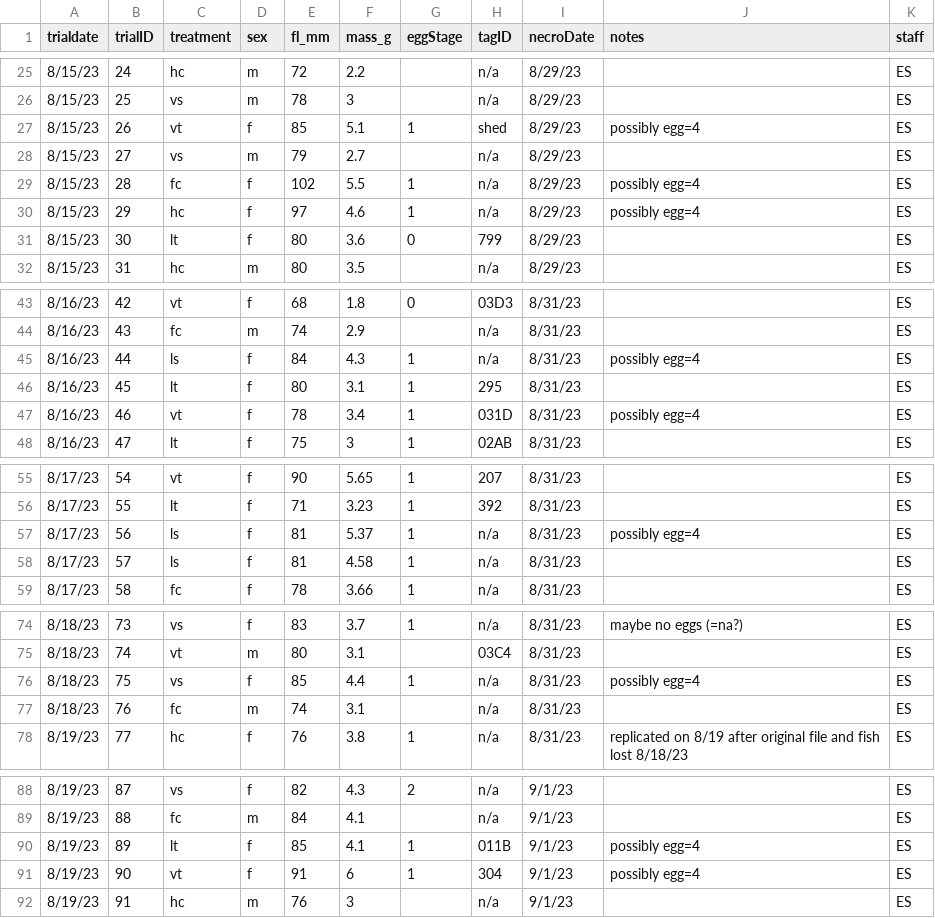
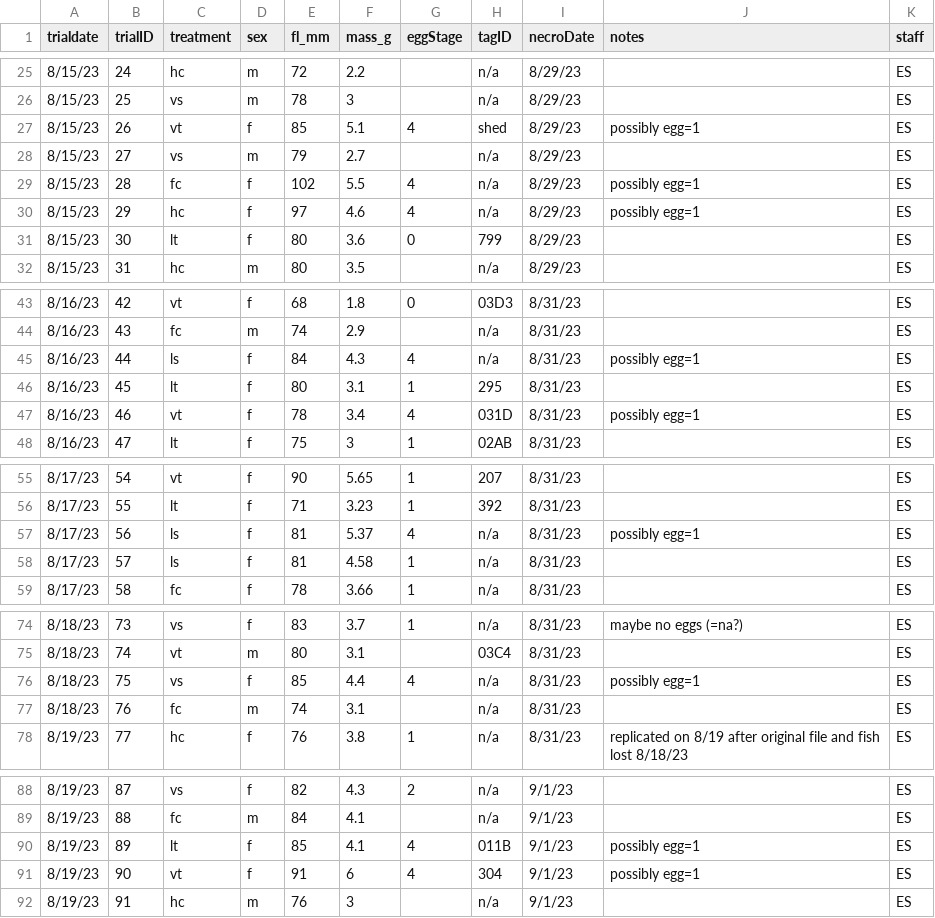
Before and after one commit to aesteel/DStagging, a CSV file: rawData/Burst_Expt1_DS2023_NecropsyData.csv, drawn as a sheet; only a part is shown, gaps mark what is left out.

Commit message:
figures and models to evaluate egg stage and sex; no effects

```diff
--- a/rawData/Burst_Expt1_DS2023_NecropsyData.csv
+++ b/rawData/Burst_Expt1_DS2023_NecropsyData.csv
@@ -26,6 +26,6 @@ trialdate,trialID,treatment,sex,fl_mm,mass_g,eggStage,tagID,necroDate,notes,staf
 8/15/23,25,vs,m,78,3,,n/a,8/29/23,,ES
-8/15/23,26,vt,f,85,5.1,1,shed,8/29/23,possibly egg=4,ES
+8/15/23,26,vt,f,85,5.1,4,shed,8/29/23,possibly egg=1,ES
 8/15/23,27,vs,m,79,2.7,,n/a,8/29/23,,ES
-8/15/23,28,fc,f,102,5.5,1,n/a,8/29/23,possibly egg=4,ES
-8/15/23,29,hc,f,97,4.6,1,n/a,8/29/23,possibly egg=4,ES
+8/15/23,28,fc,f,102,5.5,4,n/a,8/29/23,possibly egg=1,ES
+8/15/23,29,hc,f,97,4.6,4,n/a,8/29/23,possibly egg=1,ES
 8/15/23,30,lt,f,80,3.6,0,799,8/29/23,,ES
@@ -44,5 +44,5 @@ trialdate,trialID,treatment,sex,fl_mm,mass_g,eggStage,tagID,necroDate,notes,staf
 8/16/23,43,fc,m,74,2.9,,n/a,8/31/23,,ES
-8/16/23,44,ls,f,84,4.3,1,n/a,8/31/23,possibly egg=4,ES
+8/16/23,44,ls,f,84,4.3,4,n/a,8/31/23,possibly egg=1,ES
 8/16/23,45,lt,f,80,3.1,1,295,8/31/23,,ES
-8/16/23,46,vt,f,78,3.4,1,031D,8/31/23,possibly egg=4,ES
+8/16/23,46,vt,f,78,3.4,4,031D,8/31/23,possibly egg=1,ES
 8/16/23,47,lt,f,75,3,1,02AB,8/31/23,,ES
@@ -56,3 +56,3 @@ trialdate,trialID,treatment,sex,fl_mm,mass_g,eggStage,tagID,necroDate,notes,staf
 8/17/23,55,lt,f,71,3.23,1,392,8/31/23,,ES
-8/17/23,56,ls,f,81,5.37,1,n/a,8/31/23,possibly egg=4,ES
+8/17/23,56,ls,f,81,5.37,4,n/a,8/31/23,possibly egg=1,ES
 8/17/23,57,ls,f,81,4.58,1,n/a,8/31/23,,ES
@@ -75,3 +75,3 @@ trialdate,trialID,treatment,sex,fl_mm,mass_g,eggStage,tagID,necroDate,notes,staf
 8/18/23,74,vt,m,80,3.1,,03C4,8/31/23,,ES
-8/18/23,75,vs,f,85,4.4,1,n/a,8/31/23,possibly egg=4,ES
+8/18/23,75,vs,f,85,4.4,4,n/a,8/31/23,possibly egg=1,ES
 8/18/23,76,fc,m,74,3.1,,n/a,8/31/23,,ES
@@ -89,4 +89,4 @@ trialdate,trialID,treatment,sex,fl_mm,mass_g,eggStage,tagID,necroDate,notes,staf
 8/19/23,88,fc,m,84,4.1,,n/a,9/1/23,,ES
-8/19/23,89,lt,f,85,4.1,1,011B,9/1/23,possibly egg=4,ES
-8/19/23,90,vt,f,91,6,1,304,9/1/23,possibly egg=4,ES
+8/19/23,89,lt,f,85,4.1,4,011B,9/1/23,possibly egg=1,ES
+8/19/23,90,vt,f,91,6,4,304,9/1/23,possibly egg=1,ES
 8/19/23,91,hc,m,76,3,,n/a,9/1/23,,ES
```
Also changed, not shown: 1 other file.
